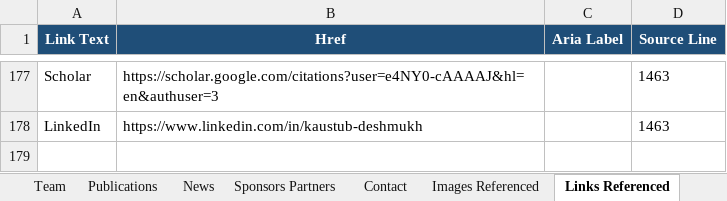
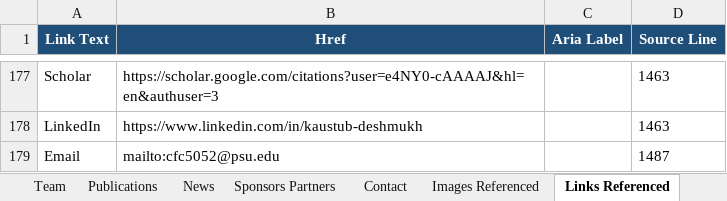
Before and after one commit to bygong5201/ShapeLab-Website, an Excel workbook: SHAPE-Lab-Website-Content.xlsx, sheet Links Referenced, drawn as a sheet; only a part is shown, gaps mark what is left out; values as stored, in another font and other column widths than the file's, no borders; the diff names each change by its address in the sheet, - before the commit and + after, or states it on an @@ line.

```diff
--- a/SHAPE-Lab-Website-Content.xlsx (sheet Links Referenced)
+++ b/SHAPE-Lab-Website-Content.xlsx (sheet Links Referenced)
+row 179: Email | mailto:cfc5052@psu.edu |  | 1487
```
Also changed, not shown: 1 other file.
